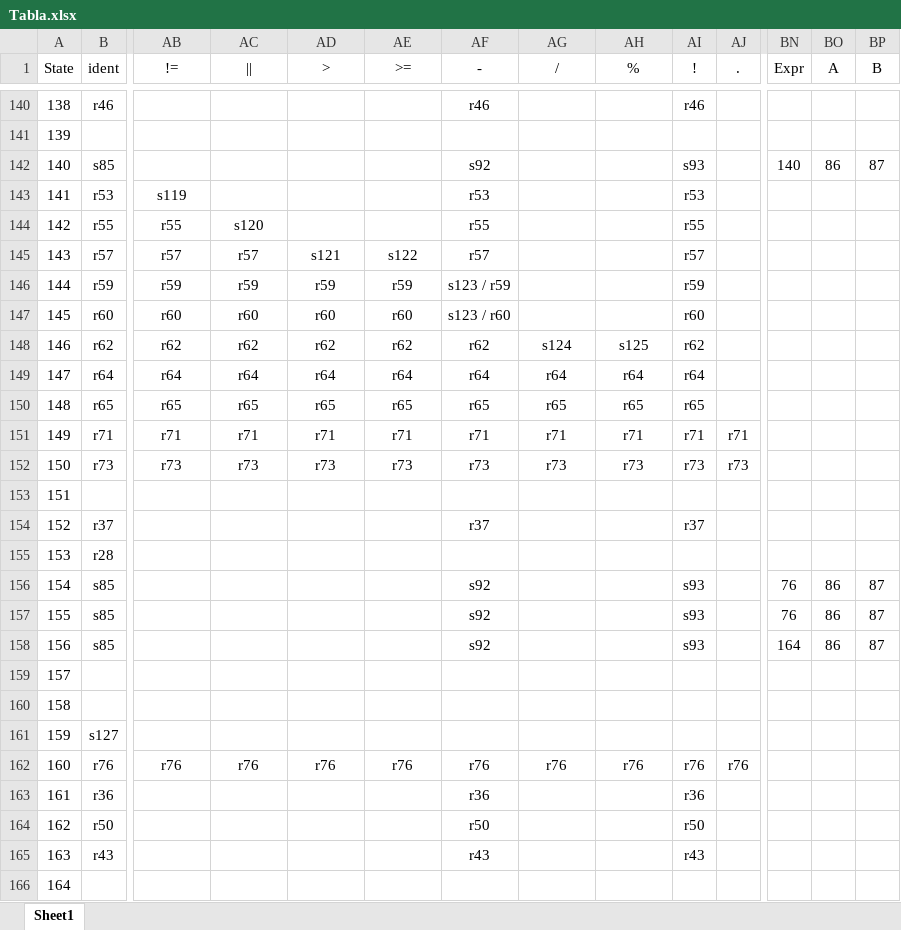
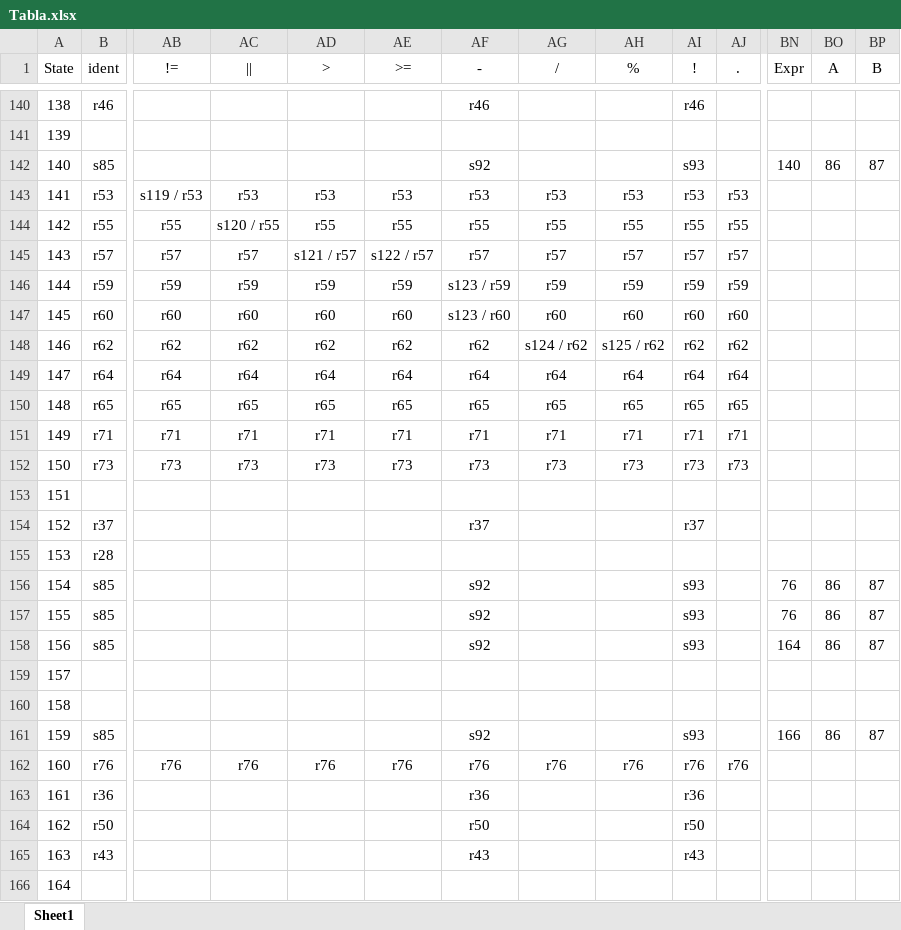
Before and after one commit to Deal-RP/Proyecto-Compiladores, an Excel workbook: mimij/mimij/AnalisiSintactico/Tabla.xlsx, sheet Sheet1, drawn as a sheet; only a part is shown, gaps mark what is left out; values as stored, in another font and other column widths than the file's, no borders; the diff covers the shown part only; the diff names each change by its address in the sheet, - before the commit and + after, or states it on an @@ line.

Commit message:
Tabla y gramatica corregida

```diff
--- a/mimij/mimij/AnalisiSintactico/Tabla.xlsx (sheet Sheet1)
+++ b/mimij/mimij/AnalisiSintactico/Tabla.xlsx (sheet Sheet1)
-AB143 (!=): s119
+AB143 (!=): s119 / r53
-AC143 (||): (empty)
+AC143 (||): r53
-AD143 (>): (empty)
+AD143 (>): r53
-AE143 (>=): (empty)
+AE143 (>=): r53
-AG143 (/): (empty)
+AG143 (/): r53
-AH143 (%): (empty)
+AH143 (%): r53
-AJ143 (.): (empty)
+AJ143 (.): r53
-AC144 (||): s120
+AC144 (||): s120 / r55
-AD144 (>): (empty)
+AD144 (>): r55
-AE144 (>=): (empty)
+AE144 (>=): r55
-AG144 (/): (empty)
+AG144 (/): r55
-AH144 (%): (empty)
+AH144 (%): r55
-AJ144 (.): (empty)
+AJ144 (.): r55
-AD145 (>): s121
+AD145 (>): s121 / r57
-AE145 (>=): s122
+AE145 (>=): s122 / r57
-AG145 (/): (empty)
+AG145 (/): r57
-AH145 (%): (empty)
+AH145 (%): r57
-AJ145 (.): (empty)
+AJ145 (.): r57
-AG146 (/): (empty)
+AG146 (/): r59
-AH146 (%): (empty)
+AH146 (%): r59
-AJ146 (.): (empty)
+AJ146 (.): r59
-AG147 (/): (empty)
+AG147 (/): r60
-AH147 (%): (empty)
+AH147 (%): r60
-AJ147 (.): (empty)
+AJ147 (.): r60
-AG148 (/): s124
+AG148 (/): s124 / r62
-AH148 (%): s125
+AH148 (%): s125 / r62
-AJ148 (.): (empty)
+AJ148 (.): r62
-AJ149 (.): (empty)
+AJ149 (.): r64
-AJ150 (.): (empty)
+AJ150 (.): r65
-B161 (ident): s127
+B161 (ident): s85
-AF161 (-): (empty)
+AF161 (-): s92
-AI161 (!): (empty)
+AI161 (!): s93
-BN161 (Expr): (empty)
+BN161 (Expr): 166
-BO161 (A): (empty)
+BO161 (A): 86
-BP161 (B): (empty)
+BP161 (B): 87
```
Also changed, not shown: 34 edited cells elsewhere in this sheet, 1 other file.
